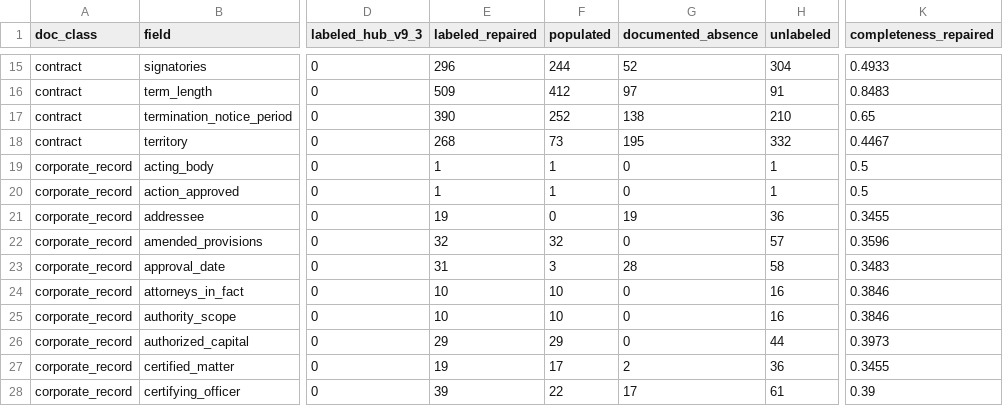
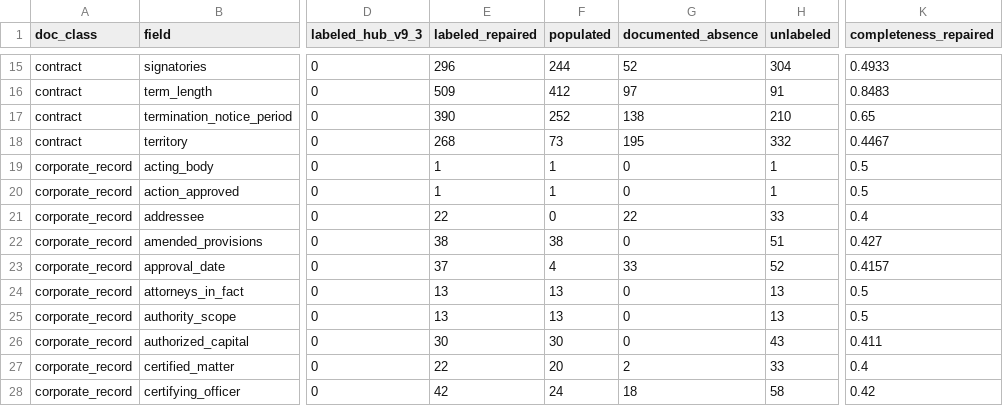
Before and after one commit to Exios66/local-mailroom-sandbox, a CSV file: reports/datasets/mailroom-dataset-v9.3-label-repaired/mailroom_dataset_v9.3_label_repaired_field_completeness.csv, drawn as a sheet; only a part is shown, gaps mark what is left out; the diff covers the shown part only; the diff names each change by its address in the sheet, - before the commit and + after, or states it on an @@ line.

```diff
--- a/reports/datasets/mailroom-dataset-v9.3-label-repaired/mailroom_dataset_v9.3_label_repaired_field_completeness.csv
+++ b/reports/datasets/mailroom-dataset-v9.3-label-repaired/mailroom_dataset_v9.3_label_repaired_field_completeness.csv
-E21 (labeled_repaired): 19
+E21 (labeled_repaired): 22
-G21 (documented_absence): 19
+G21 (documented_absence): 22
-H21 (unlabeled): 36
+H21 (unlabeled): 33
-K21 (completeness_repaired): 0.3455
+K21 (completeness_repaired): 0.4
-E22 (labeled_repaired): 32
+E22 (labeled_repaired): 38
-F22 (populated): 32
+F22 (populated): 38
-H22 (unlabeled): 57
+H22 (unlabeled): 51
-K22 (completeness_repaired): 0.3596
+K22 (completeness_repaired): 0.427
-E23 (labeled_repaired): 31
+E23 (labeled_repaired): 37
-F23 (populated): 3
+F23 (populated): 4
-G23 (documented_absence): 28
+G23 (documented_absence): 33
-H23 (unlabeled): 58
+H23 (unlabeled): 52
-K23 (completeness_repaired): 0.3483
+K23 (completeness_repaired): 0.4157
-E24:E25 (labeled_repaired): 10
+E24:E25 (labeled_repaired): 13
-F24:F25 (populated): 10
+F24:F25 (populated): 13
-H24:H25 (unlabeled): 16
+H24:H25 (unlabeled): 13
-K24:K25 (completeness_repaired): 0.3846
+K24:K25 (completeness_repaired): 0.5
-E26 (labeled_repaired): 29
+E26 (labeled_repaired): 30
-F26 (populated): 29
+F26 (populated): 30
-H26 (unlabeled): 44
+H26 (unlabeled): 43
-K26 (completeness_repaired): 0.3973
+K26 (completeness_repaired): 0.411
-E27 (labeled_repaired): 19
+E27 (labeled_repaired): 22
-F27 (populated): 17
+F27 (populated): 20
-H27 (unlabeled): 36
+H27 (unlabeled): 33
-K27 (completeness_repaired): 0.3455
+K27 (completeness_repaired): 0.4
-E28 (labeled_repaired): 39
+E28 (labeled_repaired): 42
-F28 (populated): 22
+F28 (populated): 24
-G28 (documented_absence): 17
+G28 (documented_absence): 18
-H28 (unlabeled): 61
+H28 (unlabeled): 58
-K28 (completeness_repaired): 0.39
+K28 (completeness_repaired): 0.42
```
Also changed, not shown: 68 edited cells elsewhere in this file, 37 other files.
